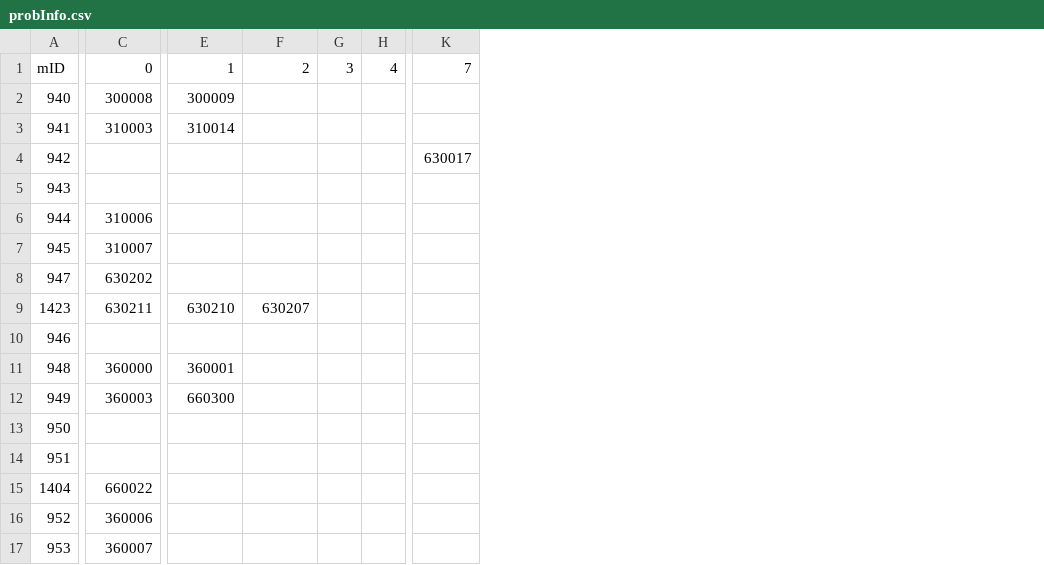
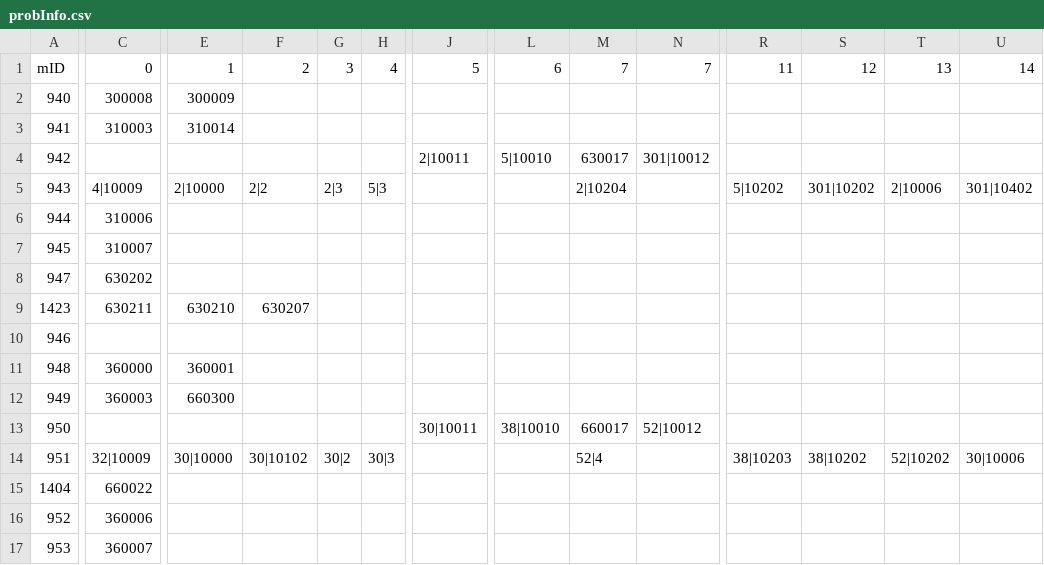
Before and after one commit to SungMinseok/r2mProbLog, a CSV file: probInfo.csv, drawn as a sheet; only a part is shown, gaps mark what is left out; addresses are those after the commit; the diff covers the shown part only; the diff names each change by its address in the sheet, - before the commit and + after, or states it on an @@ line.

```diff
--- a/probInfo.csv
+++ b/probInfo.csv
+column J, rows 1-13: 5 |  |  | 2|10011 |  |  |  |  |  |  |  |  | 30|10011
+column L, rows 1-13: 6 |  |  | 5|10010 |  |  |  |  |  |  |  |  | 38|10010
+column N, rows 1-13: 7 |  |  | 301|10012 |  |  |  |  |  |  |  |  | 52|10012
+column R, rows 1-14: 11 |  |  |  | 5|10202 |  |  |  |  |  |  |  |  | 38|10203
+column S, rows 1-14: 12 |  |  |  | 301|10202 |  |  |  |  |  |  |  |  | 38|10202
+column T, rows 1-14: 13 |  |  |  | 2|10006 |  |  |  |  |  |  |  |  | 52|10202
+column U, rows 1-14: 14 |  |  |  | 301|10402 |  |  |  |  |  |  |  |  | 30|10006
-C5: (empty)
+C5: 4|10009
-E5: (empty)
+E5: 2|10000
-F5: (empty)
+F5: 2|2
-G5: (empty)
+G5: 2|3
-H5: (empty)
+H5: 5|3
-M5: (empty)
+M5: 2|10204
-M13: (empty)
+M13: 660017
-C14: (empty)
+C14: 32|10009
-E14: (empty)
+E14: 30|10000
-F14: (empty)
+F14: 30|10102
-G14: (empty)
+G14: 30|2
-H14: (empty)
+H14: 30|3
-M14: (empty)
+M14: 52|4
```
Also changed, not shown: 10 edited cells elsewhere in this file, R2M_KR_확률검증대상.csv, 5 other files.
